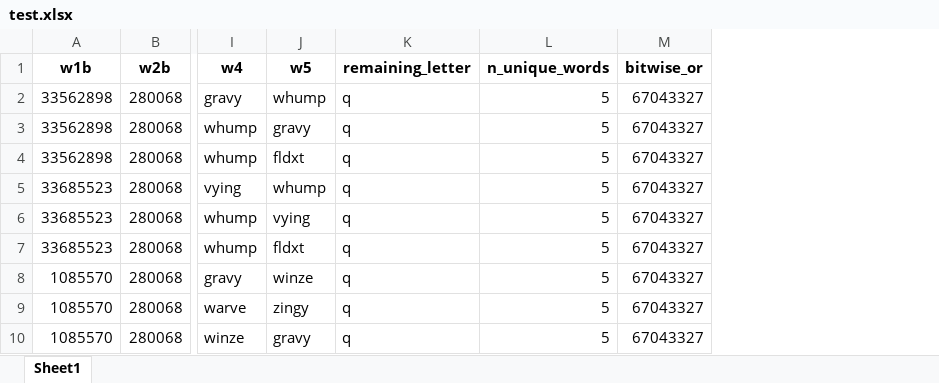
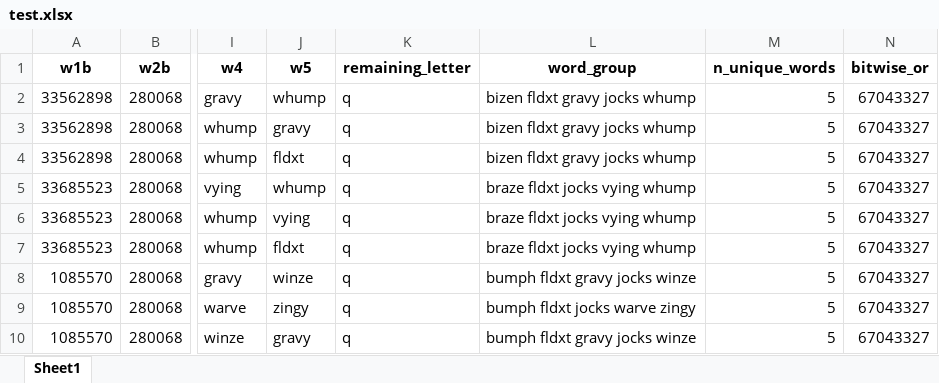
Before and after one commit to mike-babb/wordle_fun, an Excel workbook: test.xlsx, sheet Sheet1, drawn as a sheet; only a part is shown, gaps mark what is left out; values as stored, in another font and other column widths than the file's, no borders; the diff names each change by its address in the sheet, - before the commit and + after, or states it on an @@ line.

Commit message:
interim checkin  2026_09_24_14_48_30

```diff
--- a/test.xlsx (sheet Sheet1)
+++ b/test.xlsx (sheet Sheet1)
+column L (word_group), rows 2-10: bizen fldxt gravy jocks whump | bizen fldxt gravy jocks whump | bizen fldxt gravy jocks whump | braze fldxt jocks vying whump | braze fldxt jocks vying whump | braze fldxt jocks vying whump | bumph fldxt gravy jocks winze | bumph fldxt jocks warve zingy | bumph fldxt gravy jocks winze
```
